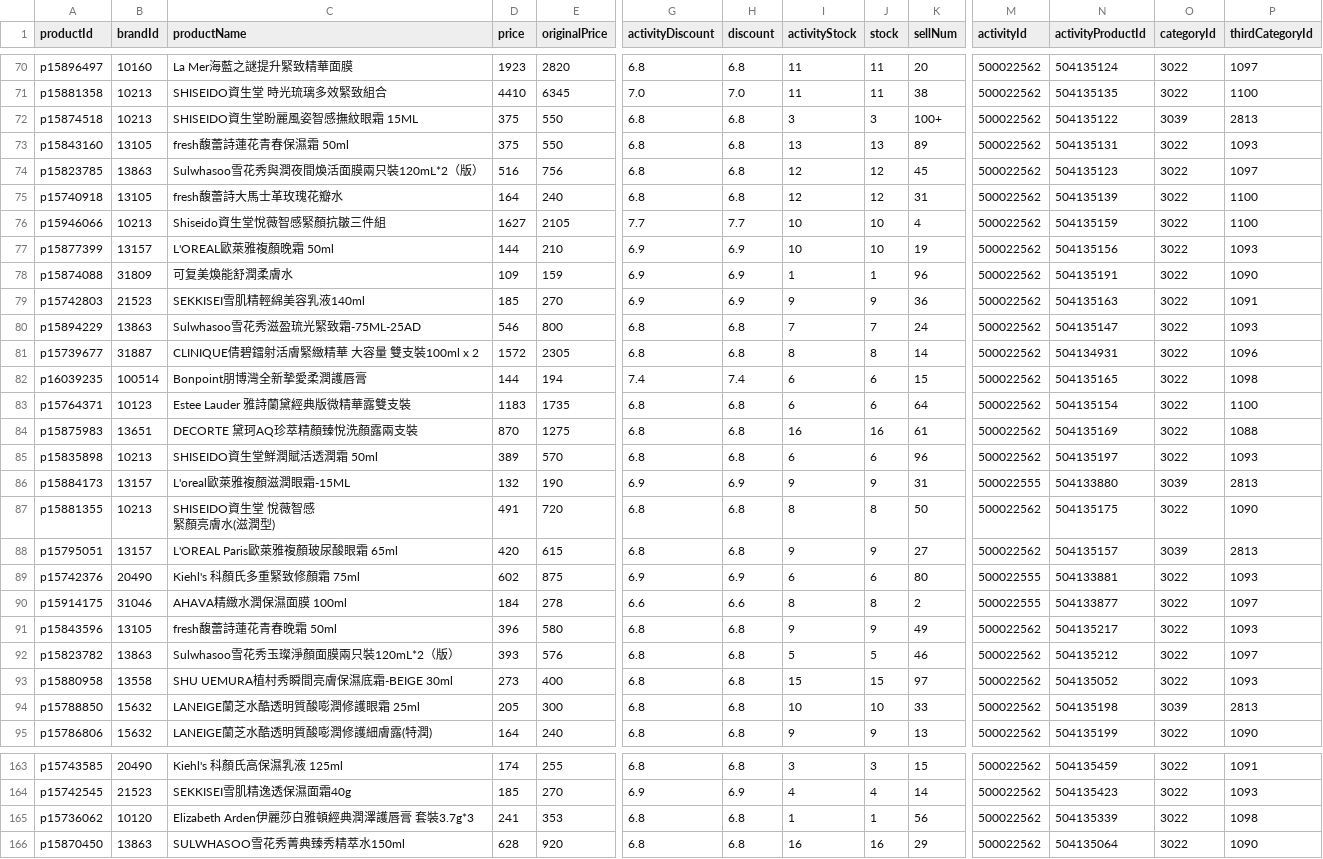
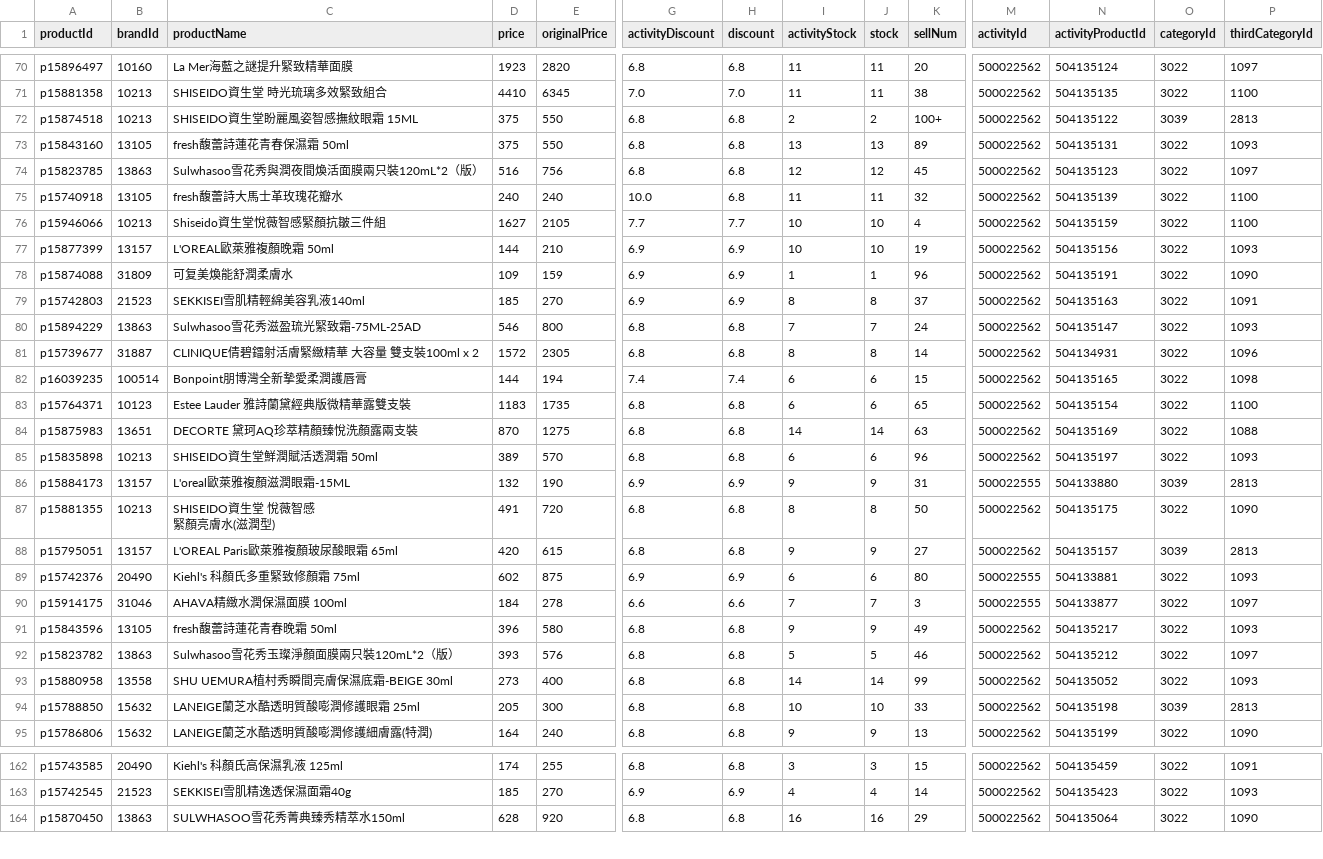
Before and after one commit to sophia-zhang-qwq/cdf-tracker, a CSV file: flash/today_flash.csv, drawn as a sheet; only a part is shown, gaps mark what is left out; rows hold the shown columns only; the diff covers the shown part only; the diff names each change by its address in the sheet, - before the commit and + after, or states it on an @@ line.

```diff
--- a/flash/today_flash.csv
+++ b/flash/today_flash.csv
-I72 (activityStock): 3
+I72 (activityStock): 2
-J72 (stock): 3
+J72 (stock): 2
-D75 (price): 164
+D75 (price): 240
-G75 (activityDiscount): 6.8
+G75 (activityDiscount): 10.0
-I75 (activityStock): 12
+I75 (activityStock): 11
-J75 (stock): 12
+J75 (stock): 11
-K75 (sellNum): 31
+K75 (sellNum): 32
-I79 (activityStock): 9
+I79 (activityStock): 8
-J79 (stock): 9
+J79 (stock): 8
-K79 (sellNum): 36
+K79 (sellNum): 37
-K83 (sellNum): 64
+K83 (sellNum): 65
-I84 (activityStock): 16
+I84 (activityStock): 14
-J84 (stock): 16
+J84 (stock): 14
-K84 (sellNum): 61
+K84 (sellNum): 63
-I90 (activityStock): 8
+I90 (activityStock): 7
-J90 (stock): 8
+J90 (stock): 7
-K90 (sellNum): 2
+K90 (sellNum): 3
-I93 (activityStock): 15
+I93 (activityStock): 14
-J93 (stock): 15
+J93 (stock): 14
-K93 (sellNum): 97
+K93 (sellNum): 99
-row 165: p15736062 | 10120 | Elizabeth Arden伊麗莎白雅頓經典潤澤護唇膏 套裝3.7g*3 | 241 | 353 | 6.8 | 6.8 | 1 | 1 | 56 | 500022562 | 504135339 | 3022 | 1098
```
Also changed, not shown: 2 removed rows and 69 edited cells elsewhere in this file, full/clean_products.csv, full/good_deals.csv, 8 other files.
